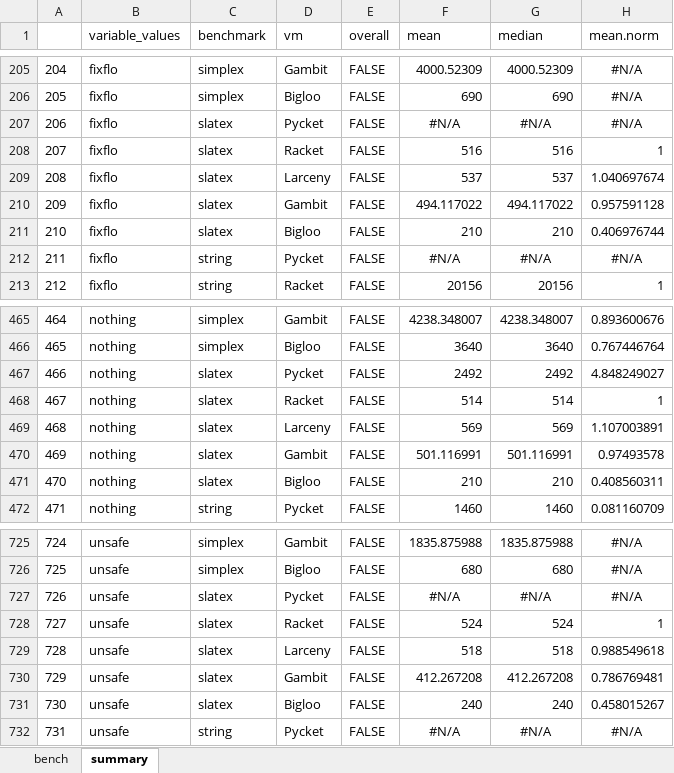
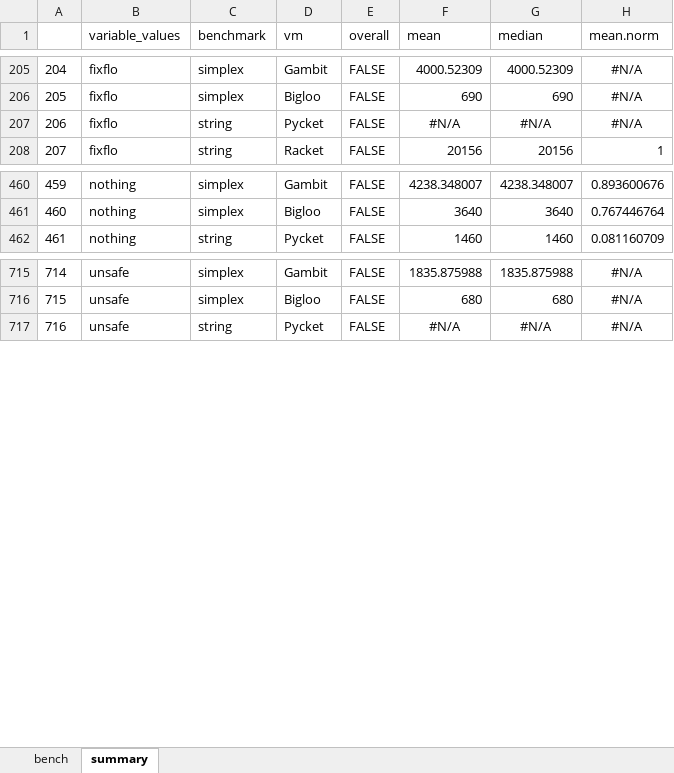
Before and after one commit to pycket/pycket-bench, an Excel workbook: output/20141109_cfd60a1_CrossBenchmarks_fast.xlsx, sheet summary, drawn as a sheet; only a part is shown, gaps mark what is left out; values as stored, in another font and other column widths than the file's, no borders; removed rows and columns are numbered as before the commit, all else as after; the diff names each change by its address in the sheet, - before the commit and + after, or states it on an @@ line.

```diff
--- a/output/20141109_cfd60a1_CrossBenchmarks_fast.xlsx (sheet summary)
+++ b/output/20141109_cfd60a1_CrossBenchmarks_fast.xlsx (sheet summary)
-row 207: 206 | fixflo | slatex | Pycket | FALSE | #N/A | #N/A | #N/A
-row 208: 207 | fixflo | slatex | Racket | FALSE | 516 | 516 | 1
-row 209: 208 | fixflo | slatex | Larceny | FALSE | 537 | 537 | 1.040697674
-row 210: 209 | fixflo | slatex | Gambit | FALSE | 494.117022 | 494.117022 | 0.957591128
-row 211: 210 | fixflo | slatex | Bigloo | FALSE | 210 | 210 | 0.406976744
@@ column A renumbered from row 207 down @@
-row 467: 466 | nothing | slatex | Pycket | FALSE | 2492 | 2492 | 4.848249027
-row 468: 467 | nothing | slatex | Racket | FALSE | 514 | 514 | 1
-row 469: 468 | nothing | slatex | Larceny | FALSE | 569 | 569 | 1.107003891
-row 470: 469 | nothing | slatex | Gambit | FALSE | 501.116991 | 501.116991 | 0.97493578
-row 471: 470 | nothing | slatex | Bigloo | FALSE | 210 | 210 | 0.408560311
-row 727: 726 | unsafe | slatex | Pycket | FALSE | #N/A | #N/A | #N/A
-row 728: 727 | unsafe | slatex | Racket | FALSE | 524 | 524 | 1
-row 729: 728 | unsafe | slatex | Larceny | FALSE | 518 | 518 | 0.988549618
-row 730: 729 | unsafe | slatex | Gambit | FALSE | 412.267208 | 412.267208 | 0.786769481
-row 731: 730 | unsafe | slatex | Bigloo | FALSE | 240 | 240 | 0.458015267
```
Also changed, not shown: sheet bench, output/20141109_cfd60a1_Chaperone.xlsx, output/20141109_cfd60a1_Shootout_fast.xlsx, 9 other files.
